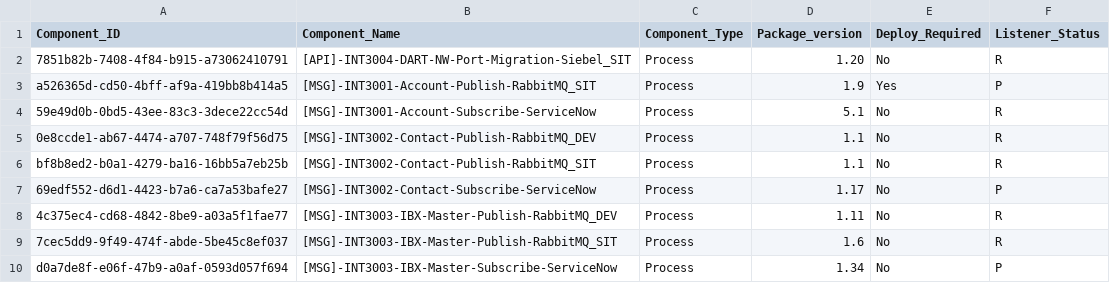
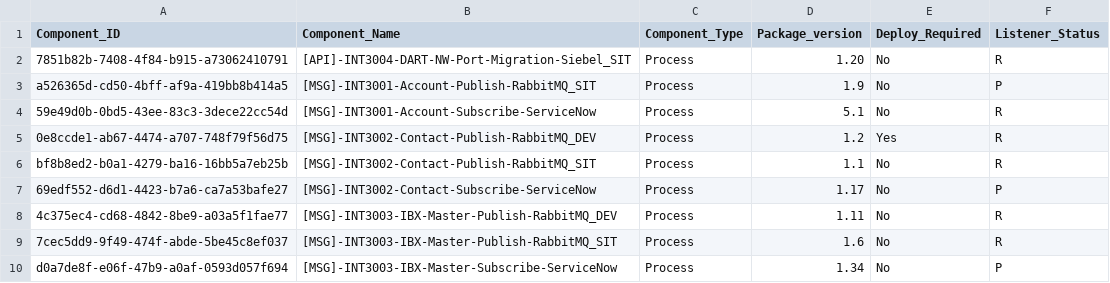
Before and after one commit to peufracio-eqx/test-repo, a CSV file: dibs-citizen-dev.csv, drawn as a sheet.

Commit message:
Update dibs-citizen-dev.csv

```diff
--- a/dibs-citizen-dev.csv
+++ b/dibs-citizen-dev.csv
@@ -2,5 +2,5 @@ Component_ID,Component_Name,Component_Type,Package_version,Deploy_Required,Liste
 7851b82b-7408-4f84-b915-a73062410791,[API]-INT3004-DART-NW-Port-Migration-Siebel_SIT,Process,1.20,No,R
-a526365d-cd50-4bff-af9a-419bb8b414a5,[MSG]-INT3001-Account-Publish-RabbitMQ_SIT,Process,1.9,Yes,P
+a526365d-cd50-4bff-af9a-419bb8b414a5,[MSG]-INT3001-Account-Publish-RabbitMQ_SIT,Process,1.9,No,P
 59e49d0b-0bd5-43ee-83c3-3dece22cc54d,[MSG]-INT3001-Account-Subscribe-ServiceNow,Process,5.1,No,R
-0e8ccde1-ab67-4474-a707-748f79f56d75,[MSG]-INT3002-Contact-Publish-RabbitMQ_DEV,Process,1.1,No,R
+0e8ccde1-ab67-4474-a707-748f79f56d75,[MSG]-INT3002-Contact-Publish-RabbitMQ_DEV,Process,1.2,Yes,R
 bf8b8ed2-b0a1-4279-ba16-16bb5a7eb25b,[MSG]-INT3002-Contact-Publish-RabbitMQ_SIT,Process,1.1,No,R
```
